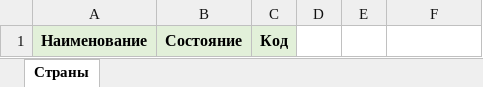
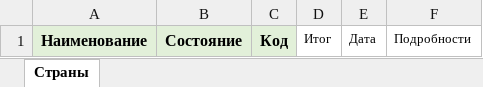
Before and after one commit to prokhor-spodobaev/rx-util-importdata-net-core_test1, an Excel workbook: Template/Шаблон для загрузки стран в DirectumRX.xlsx, sheet Страны, drawn as a sheet; values as stored, in another font and other column widths than the file's, no borders; the diff names each change by its address in the sheet, - before the commit and + after, or states it on an @@ line.

Commit message:
Исправлены ошибки в шаблонах

```diff
--- a/Template/Шаблон для загрузки стран в DirectumRX.xlsx (sheet Страны)
+++ b/Template/Шаблон для загрузки стран в DirectumRX.xlsx (sheet Страны)
-D1: (empty)
+D1: Итог
-E1: (empty)
+E1: Дата
-F1: (empty)
+F1: Подробности
```
Also changed, not shown: Template/Example/Валюты.xlsx, Template/Шаблон для загрузки валют в DirectumRX.xlsx, 3 other files.
